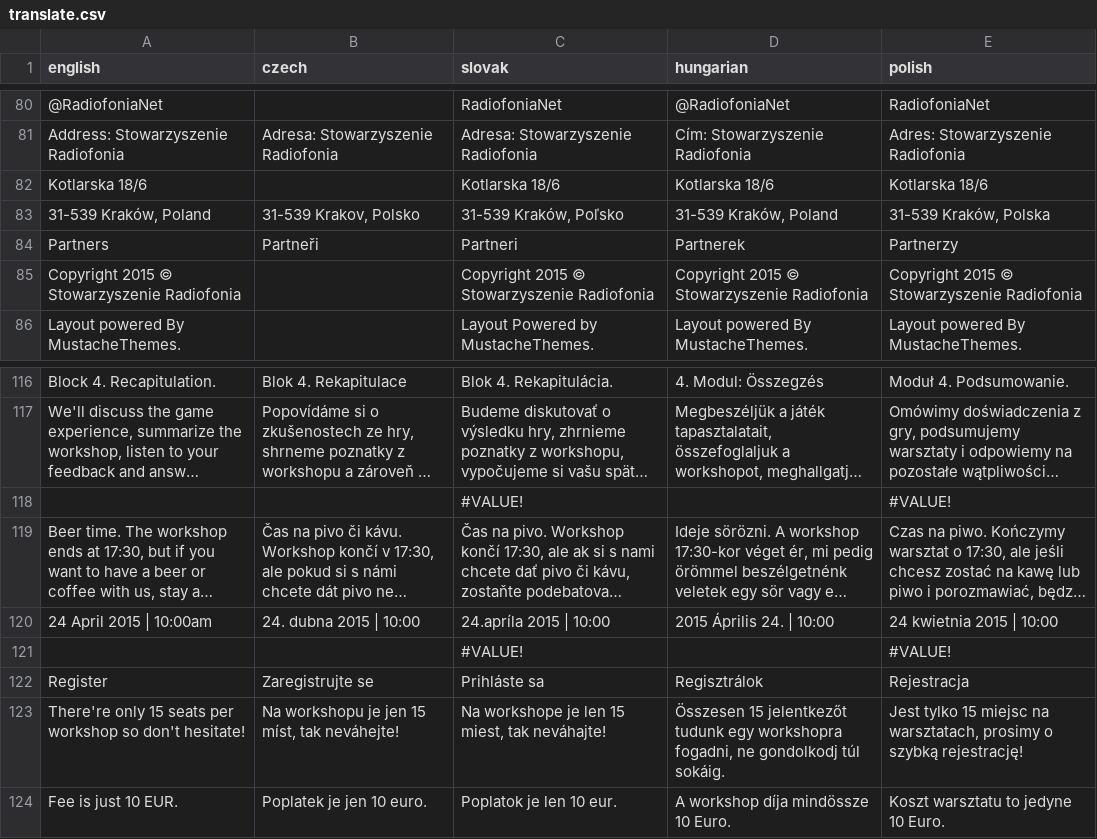
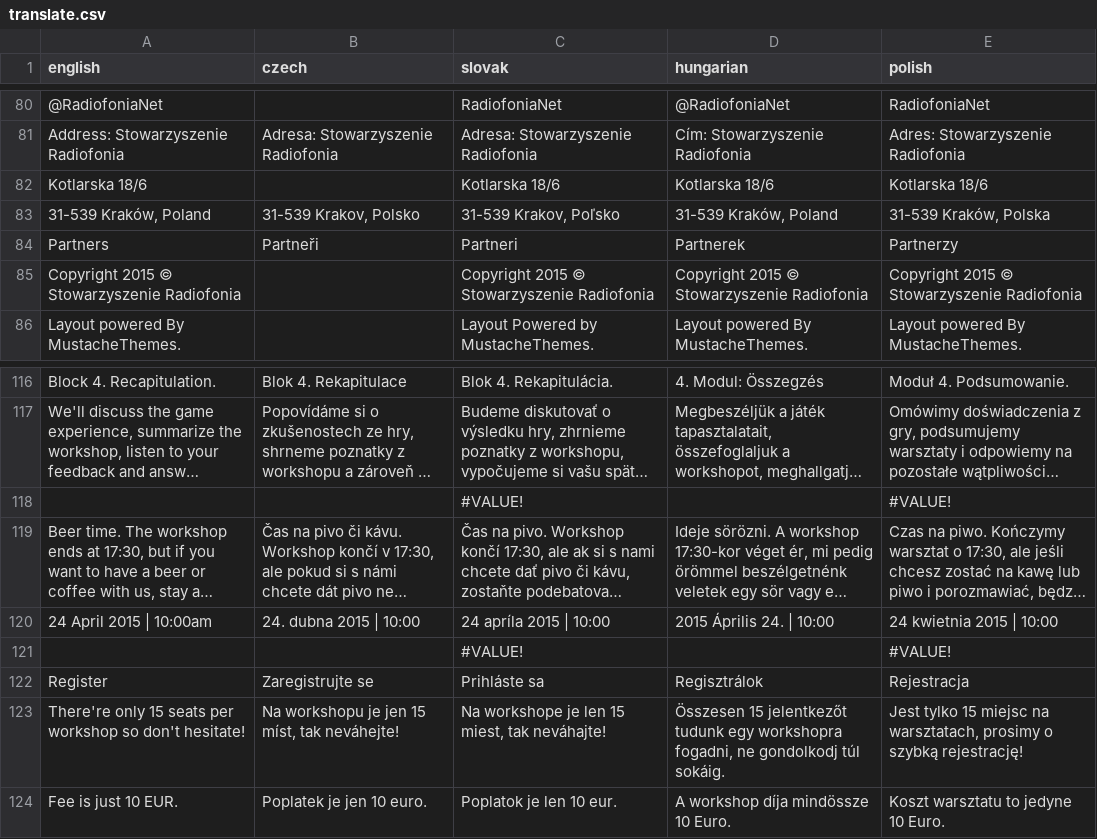
Before and after one commit to radiofonia/whistleblowers, a CSV file: translate.csv, drawn as a sheet; only a part is shown, gaps mark what is left out; long unchanged cells end in …; the diff covers the shown part only; the diff names each change by its address in the sheet, - before the commit and + after, or states it on an @@ line.

```diff
--- a/translate.csv
+++ b/translate.csv
-C83 (slovak): 31-539 Kraków, Poľsko
+C83 (slovak): 31-539 Krakov, Poľsko
-C120 (slovak): 24.apríla 2015 | 10:00
+C120 (slovak): 24 apríla 2015 | 10:00
```
Also changed, not shown: 13 edited cells elsewhere in this file, 6 other files.
